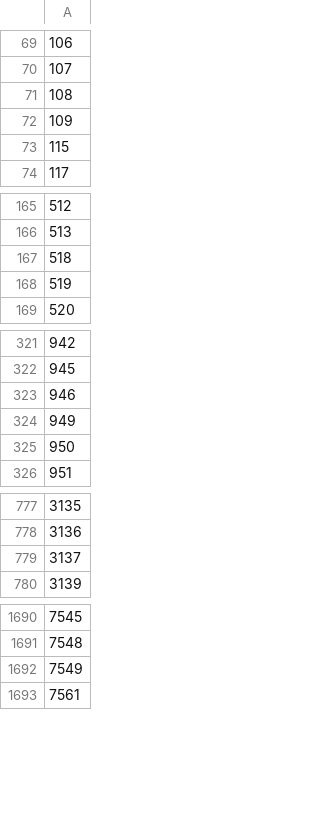
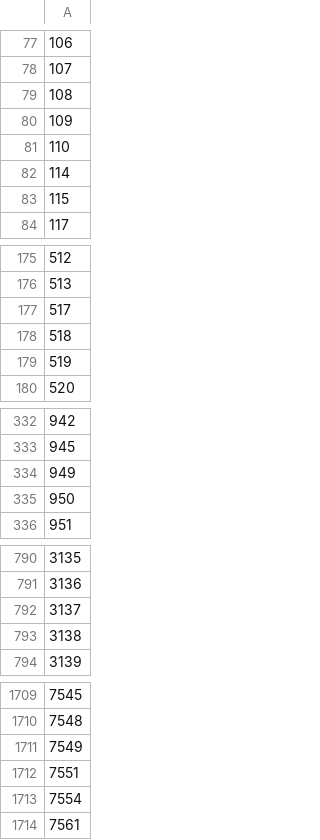
Before and after one commit to waitstepbro/custom-hp-bar, a CSV file: src/main/resources/com/customhpbar/aggressive_npcs.csv, drawn as a sheet; only a part is shown, gaps mark what is left out; removed rows and columns are numbered as before the commit, all else as after; the diff covers the shown part only; the diff names each change by its address in the sheet, - before the commit and + after, or states it on an @@ line.

```diff
--- a/src/main/resources/com/customhpbar/aggressive_npcs.csv
+++ b/src/main/resources/com/customhpbar/aggressive_npcs.csv
+row 81: 110
+row 82: 114
+row 177: 517
-row 323: 946
+row 793: 3138
+row 1712: 7551
+row 1713: 7554
```
Also changed, not shown: 43 added rows and 2 removed rows elsewhere in this file, 3 other files.
